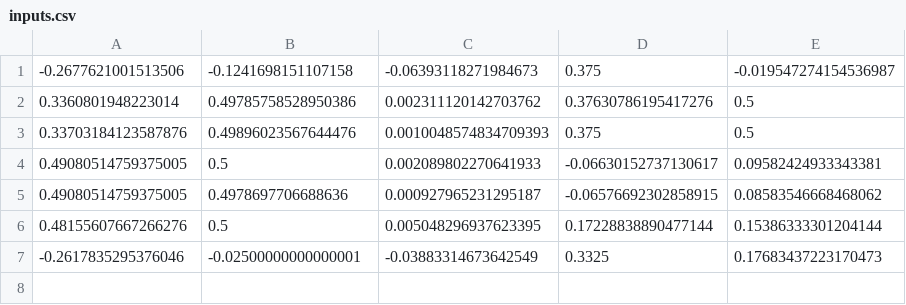
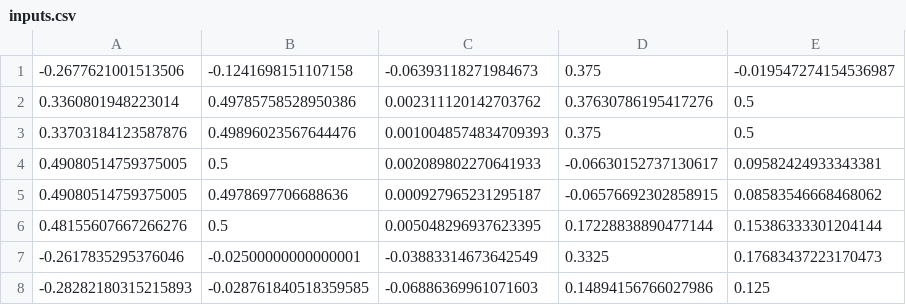
Before and after one commit to jjgold012/NetworkCorrection, a CSV file: data/inputs.csv, drawn as a sheet; the diff names each change by its address in the sheet, - before the commit and + after, or states it on an @@ line.

```diff
--- a/data/inputs.csv
+++ b/data/inputs.csv
+row 8: -0.28282180315215893 | -0.028761840518359585 | -0.06886369961071603 | 0.14894156766027986 | 0.125
```
Also changed, not shown: data/outputs.csv, 46 other files.
